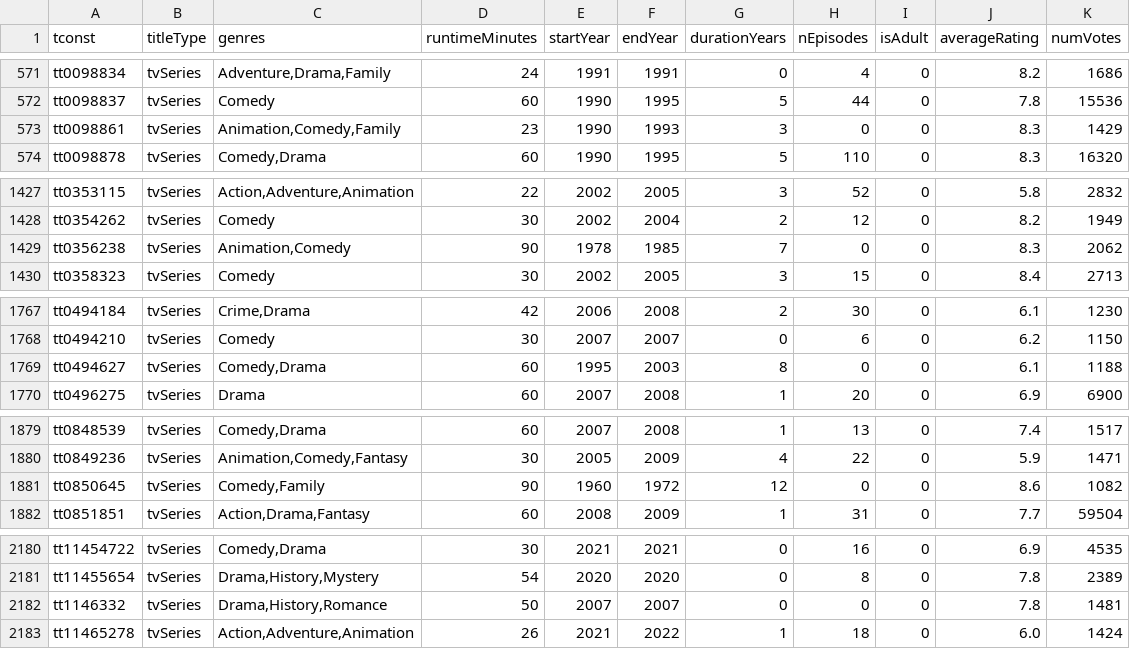
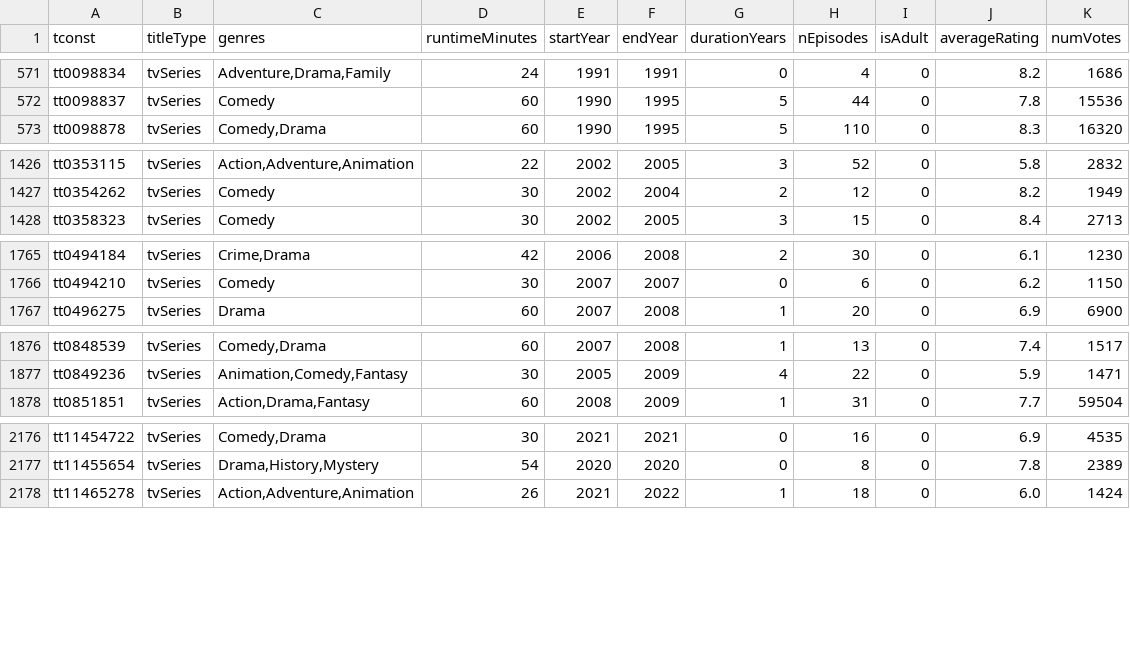
Before and after one commit to WorldZage/DTU_ML_imdb, a CSV file: Project_code/collected_tvseries_data.csv, drawn as a sheet; only a part is shown, gaps mark what is left out; the diff covers the shown part only.

```diff
--- a/Project_code/collected_tvseries_data.csv
+++ b/Project_code/collected_tvseries_data.csv
@@ -572,3 +572,2 @@ tt0098834	tvSeries	Adventure,Drama,Family	24	1991	1991	0	4	0	8.2	1686
 tt0098837	tvSeries	Comedy	60	1990	1995	5	44	0	7.8	15536
-tt0098861	tvSeries	Animation,Comedy,Family	23	1990	1993	3	0	0	8.3	1429
 tt0098878	tvSeries	Comedy,Drama	60	1990	1995	5	110	0	8.3	16320
@@ -1428,3 +1427,2 @@ tt0353115	tvSeries	Action,Adventure,Animation	22	2002	2005	3	52	0	5.8	2832
 tt0354262	tvSeries	Comedy	30	2002	2004	2	12	0	8.2	1949
-tt0356238	tvSeries	Animation,Comedy	90	1978	1985	7	0	0	8.3	2062
 tt0358323	tvSeries	Comedy	30	2002	2005	3	15	0	8.4	2713
@@ -1768,3 +1766,2 @@ tt0494184	tvSeries	Crime,Drama	42	2006	2008	2	30	0	6.1	1230
 tt0494210	tvSeries	Comedy	30	2007	2007	0	6	0	6.2	1150
-tt0494627	tvSeries	Comedy,Drama	60	1995	2003	8	0	0	6.1	1188
 tt0496275	tvSeries	Drama	60	2007	2008	1	20	0	6.9	6900
@@ -1880,3 +1877,2 @@ tt0848539	tvSeries	Comedy,Drama	60	2007	2008	1	13	0	7.4	1517
 tt0849236	tvSeries	Animation,Comedy,Fantasy	30	2005	2009	4	22	0	5.9	1471
-tt0850645	tvSeries	Comedy,Family	90	1960	1972	12	0	0	8.6	1082
 tt0851851	tvSeries	Action,Drama,Fantasy	60	2008	2009	1	31	0	7.7	59504
@@ -2181,3 +2177,2 @@ tt11454722	tvSeries	Comedy,Drama	30	2021	2021	0	16	0	6.9	4535
 tt11455654	tvSeries	Drama,History,Mystery	54	2020	2020	0	8	0	7.8	2389
-tt1146332	tvSeries	Drama,History,Romance	50	2007	2007	0	0	0	7.8	1481
 tt11465278	tvSeries	Action,Adventure,Animation	26	2021	2022	1	18	0	6.0	1424
```
Also changed, not shown: 3 removed rows elsewhere in this file, 2 other files.
